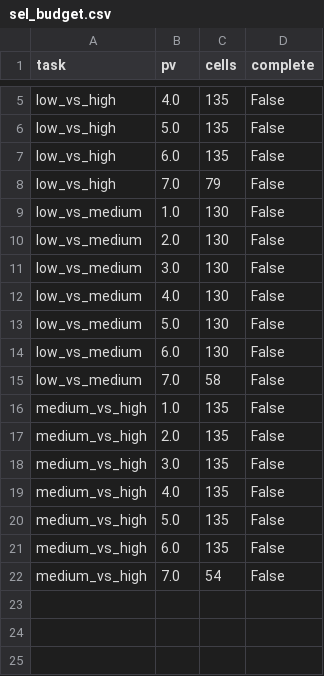
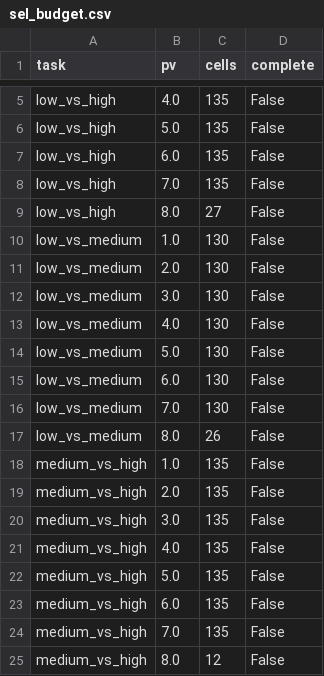
Before and after one commit to yazanjer/An_Explainable_AI_Education, a CSV file: round2/r2_tables/sel_budget.csv, drawn as a sheet; only a part is shown, gaps mark what is left out.

Commit message:
Round-2 results snapshot 2026-10-01T22:18:30Z from code 49d81db

```diff
--- a/round2/r2_tables/sel_budget.csv
+++ b/round2/r2_tables/sel_budget.csv
@@ -7,3 +7,4 @@ low_vs_high,5.0,135,False
 low_vs_high,6.0,135,False
-low_vs_high,7.0,79,False
+low_vs_high,7.0,135,False
+low_vs_high,8.0,27,False
 low_vs_medium,1.0,130,False
@@ -14,3 +15,4 @@ low_vs_medium,5.0,130,False
 low_vs_medium,6.0,130,False
-low_vs_medium,7.0,58,False
+low_vs_medium,7.0,130,False
+low_vs_medium,8.0,26,False
 medium_vs_high,1.0,135,False
@@ -21,2 +23,3 @@ medium_vs_high,5.0,135,False
 medium_vs_high,6.0,135,False
-medium_vs_high,7.0,54,False
+medium_vs_high,7.0,135,False
+medium_vs_high,8.0,12,False
```
Also changed, not shown: 4 other files.
